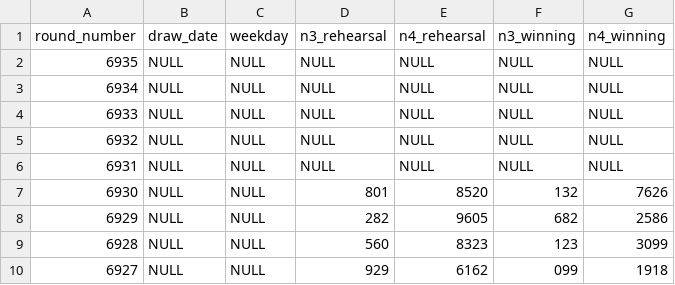
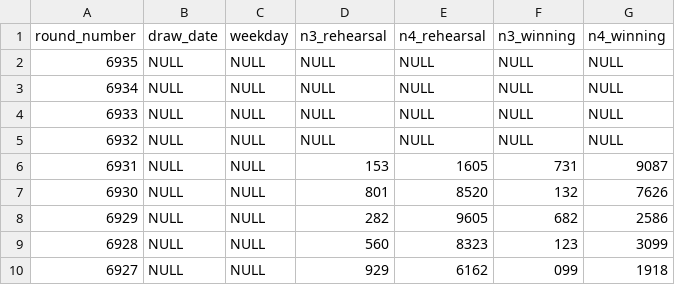
Before and after one commit to Ks-Classic/numbers-ai, a CSV file: data/past_results.csv, drawn as a sheet; only a part is shown.

```diff
--- a/data/past_results.csv
+++ b/data/past_results.csv
@@ -5,3 +5,3 @@ round_number,draw_date,weekday,n3_rehearsal,n4_rehearsal,n3_winning,n4_winning
 6932,NULL,NULL,NULL,NULL,NULL,NULL
-6931,NULL,NULL,NULL,NULL,NULL,NULL
+6931,NULL,NULL,153,1605,731,9087
 6930,NULL,NULL,801,8520,132,7626
```
